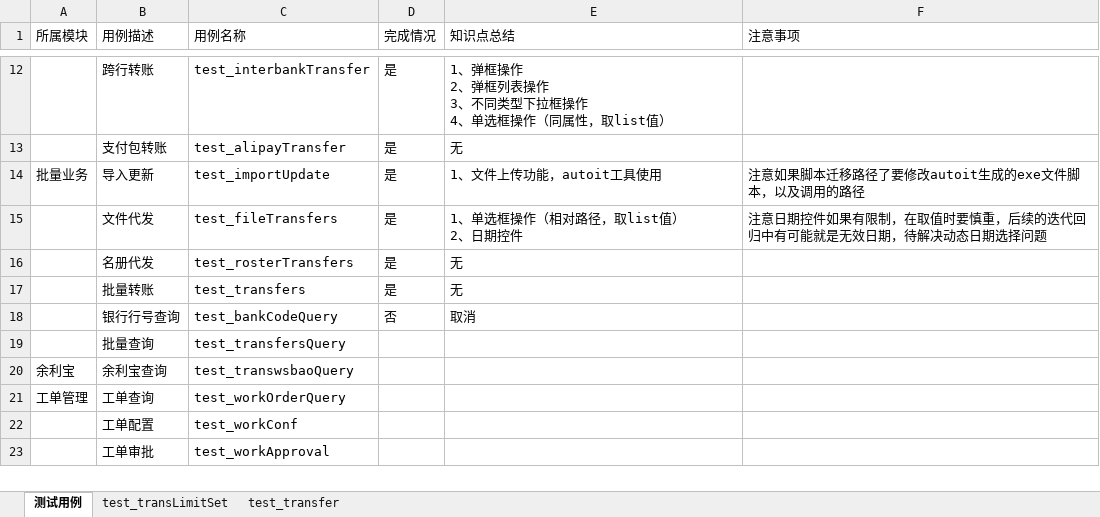
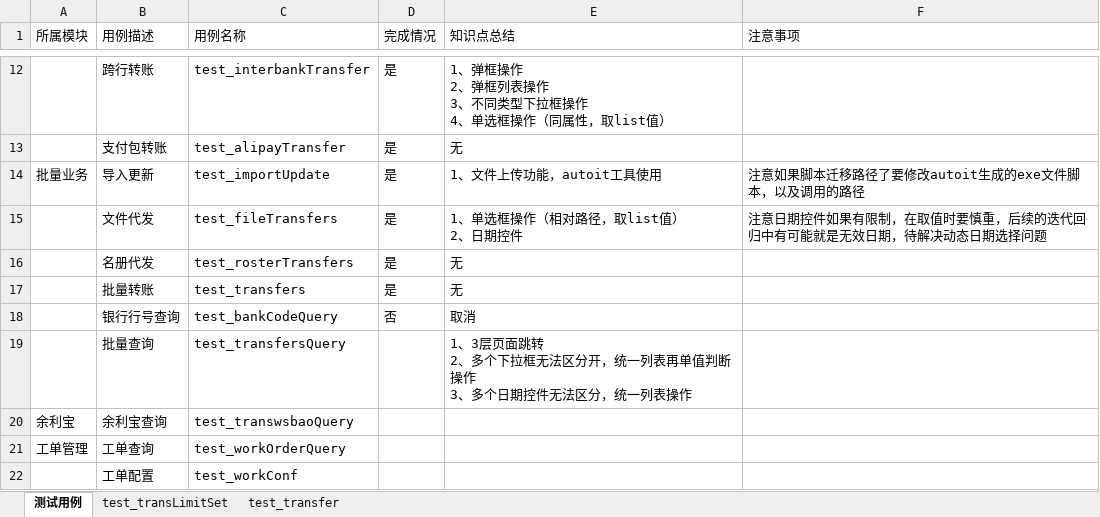
Before and after one commit to zhangq0813/pyautoTest-qywy, an Excel workbook: commom/test_data.xlsx, sheet 测试用例, drawn as a sheet; only a part is shown, gaps mark what is left out; the shorter side is filled out with more unchanged rows; values as stored, in another font and other column widths than the file's, no borders; ↵ is a line break in a cell; the diff names each change by its address in the sheet, - before the commit and + after, or states it on an @@ line.

```diff
--- a/commom/test_data.xlsx (sheet 测试用例)
+++ b/commom/test_data.xlsx (sheet 测试用例)
-E19 (知识点总结): (empty)
+E19 (知识点总结): 1、3层页面跳转 ↵ 2、多个下拉框无法区分开，统一列表再单值判断操作 ↵ 3、多个日期控件无法区分，统一列表操作
```
Also changed, not shown: 2 other files.
